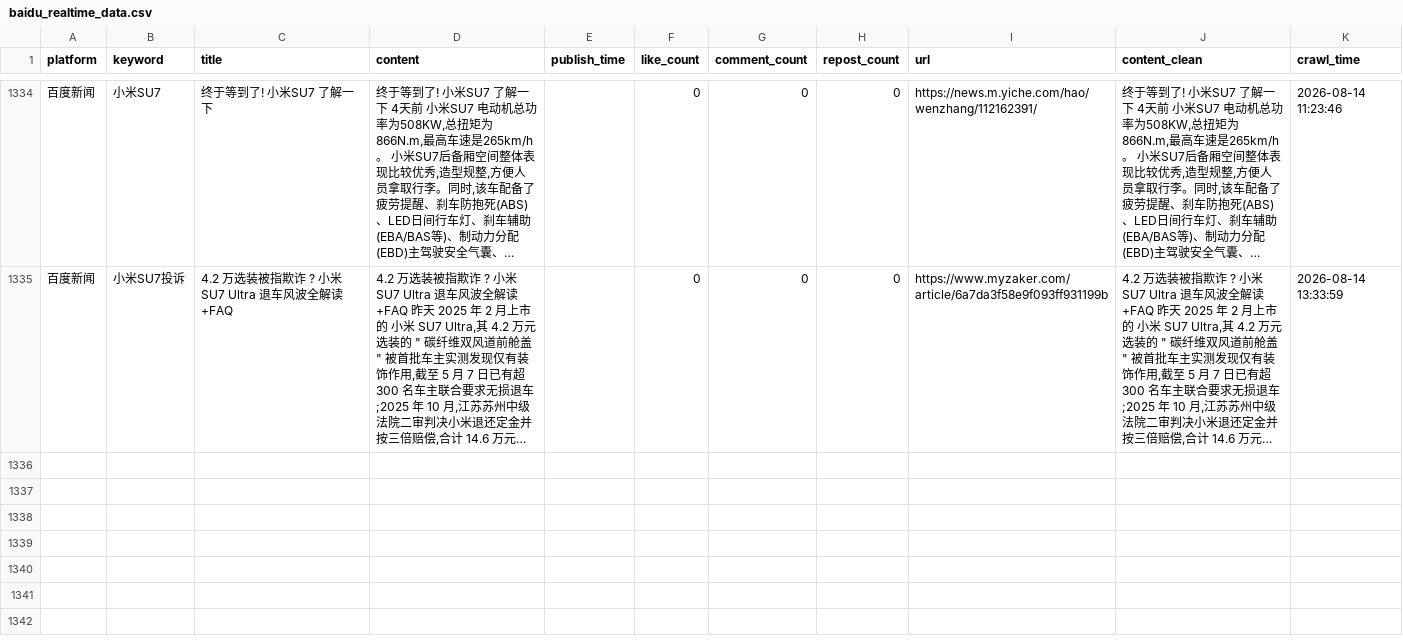
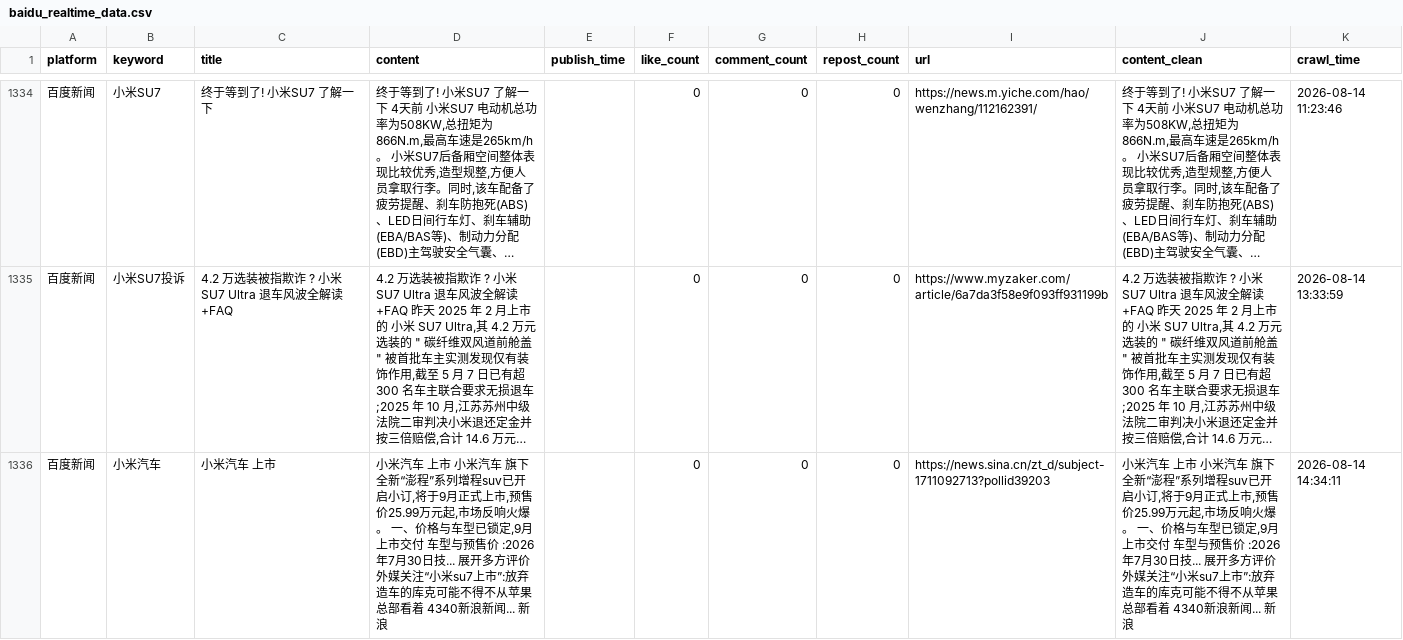
Before and after one commit to falaowang328-ux/xiaomi-opinion-system, a CSV file: data/baidu_realtime_data.csv, drawn as a sheet; only a part is shown, gaps mark what is left out; long unchanged cells end in …; the diff names each change by its address in the sheet, - before the commit and + after, or states it on an @@ line.

```diff
--- a/data/baidu_realtime_data.csv
+++ b/data/baidu_realtime_data.csv
+row 1336: 百度新闻 | 小米汽车 | 小米汽车 上市 | 小米汽车 上市 小米汽车 旗下全新“澎程”系列增程suv已开启小订,将于9月正式上市,预售价25.99万元起,市场反响火爆。 一、价格与车型已锁定,9月上市交付 车型与预售价 :2026年7月30日技... 展开多方评价外媒关注“小米su7上市”:放弃造车的库克可能不得不从苹果总部看着 4340新浪新闻... 新浪 |  | 0 | 0 | 0 | https://news.sina.cn/zt_d/subject-1711092713?pollid39203 | 小米汽车 上市 小米汽车 旗下全新“澎程”系列增程suv已开启小订,将于9月正式上市,预售价25.99万元起,市场反响火爆。 一、价格与车型已锁定,9月上市交付 车型与预售价 :2026年7月30日技... 展开多方评价外媒关注“小米su7上市”:放弃造车的库克可能不得不从苹果总部看着 4340新浪新闻... 新浪 | 2026-08-14 14:34:11
```
Also changed, not shown: 2 other files.
